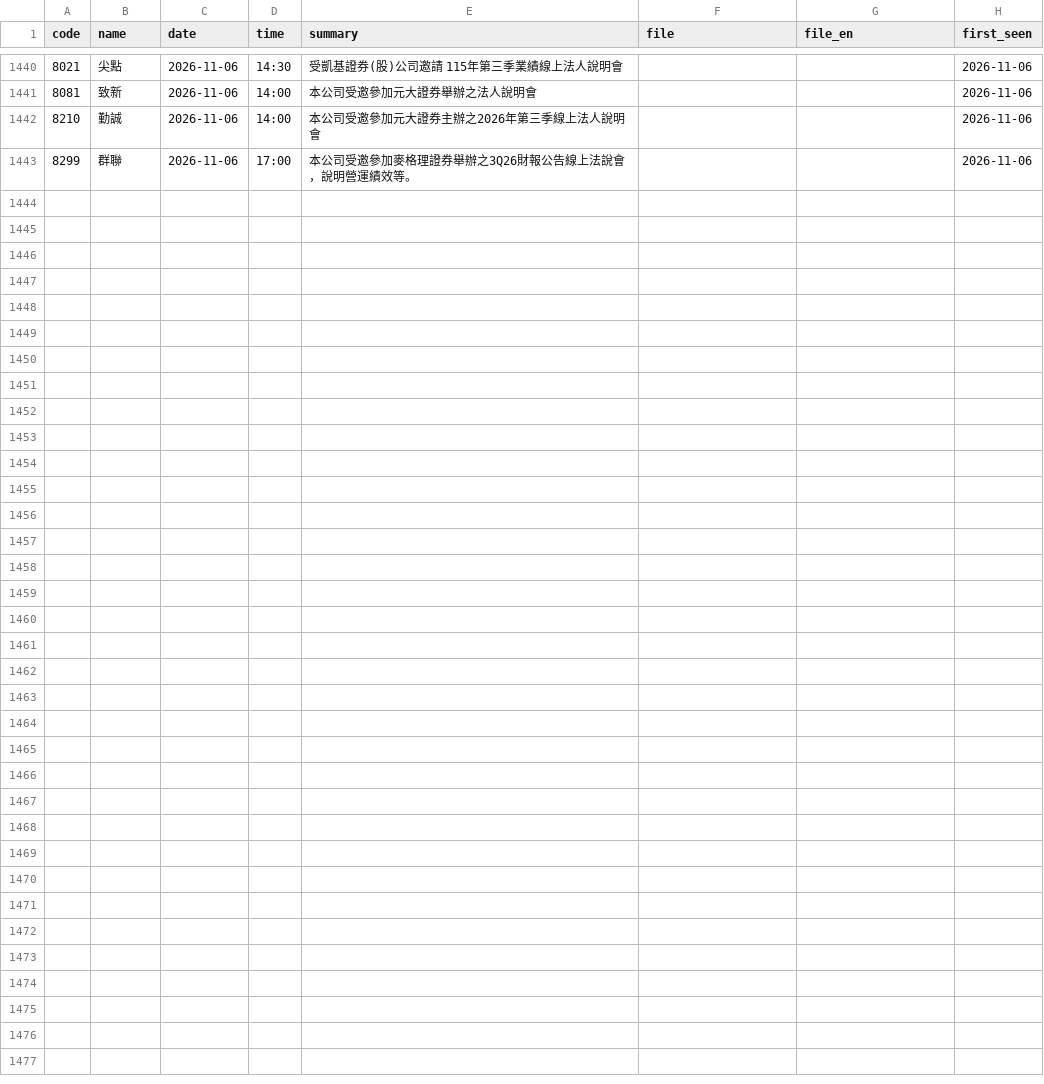
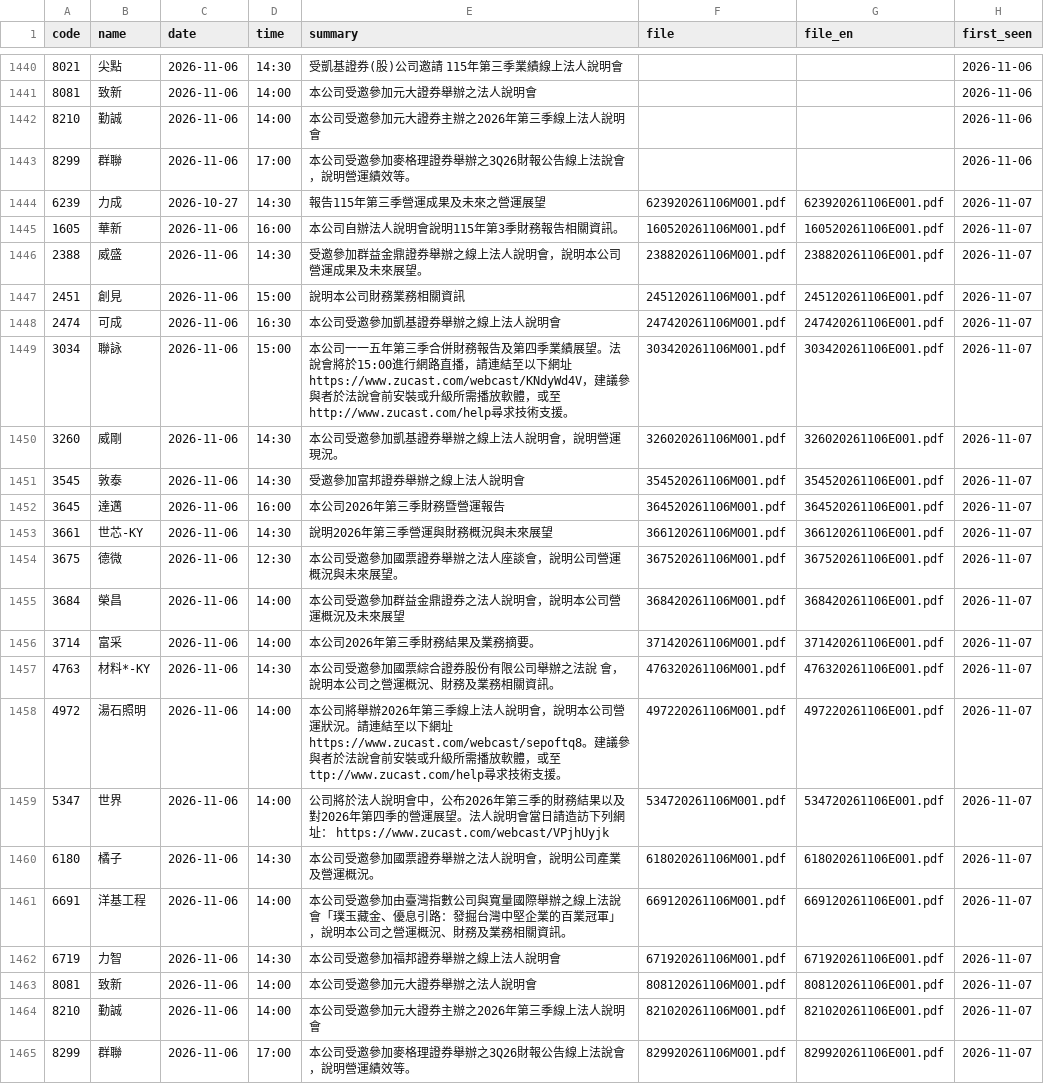
Before and after one commit to metallicatw/tw-six-metrics, a CSV file: data/aipick/talks/index.csv, drawn as a sheet; only a part is shown, gaps mark what is left out; the diff names each change by its address in the sheet, - before the commit and + after, or states it on an @@ line.

```diff
--- a/data/aipick/talks/index.csv
+++ b/data/aipick/talks/index.csv
+row 1444: 6239 | 力成 | 2026-10-27 | 14:30 | 報告115年第三季營運成果及未來之營運展望 | 623920261106M001.pdf | 623920261106E001.pdf | 2026-11-07
+row 1445: 1605 | 華新 | 2026-11-06 | 16:00 | 本公司自辦法人說明會說明115年第3季財務報告相關資訊。 | 160520261106M001.pdf | 160520261106E001.pdf | 2026-11-07
+row 1446: 2388 | 威盛 | 2026-11-06 | 14:30 | 受邀參加群益金鼎證券舉辦之線上法人說明會，說明本公司營運成果及未來展望。 | 238820261106M001.pdf | 238820261106E001.pdf | 2026-11-07
+row 1447: 2451 | 創見 | 2026-11-06 | 15:00 | 說明本公司財務業務相關資訊 | 245120261106M001.pdf | 245120261106E001.pdf | 2026-11-07
+row 1448: 2474 | 可成 | 2026-11-06 | 16:30 | 本公司受邀參加凱基證券舉辦之線上法人說明會 | 247420261106M001.pdf | 247420261106E001.pdf | 2026-11-07
+row 1449: 3034 | 聯詠 | 2026-11-06 | 15:00 | 本公司一一五年第三季合併財務報告及第四季業績展望。法說會將於15:00進行網路直播，請連結至以下網址 https://www.zucast.com/webcast/KNdyWd4V，建議參與者於法說會前安裝或升級所需播放軟體，或至 http://www.zucast.com/help尋求技術支援。 | 303420261106M001.pdf | 303420261106E001.pdf | 2026-11-07
+row 1450: 3260 | 威剛 | 2026-11-06 | 14:30 | 本公司受邀參加凱基證券舉辦之線上法人說明會，說明營運現況。 | 326020261106M001.pdf | 326020261106E001.pdf | 2026-11-07
+row 1451: 3545 | 敦泰 | 2026-11-06 | 14:30 | 受邀參加富邦證券舉辦之線上法人說明會 | 354520261106M001.pdf | 354520261106E001.pdf | 2026-11-07
+row 1452: 3645 | 達邁 | 2026-11-06 | 16:00 | 本公司2026年第三季財務暨營運報告 | 364520261106M001.pdf | 364520261106E001.pdf | 2026-11-07
+row 1453: 3661 | 世芯-KY | 2026-11-06 | 14:30 | 說明2026年第三季營運與財務概況與未來展望 | 366120261106M001.pdf | 366120261106E001.pdf | 2026-11-07
+row 1454: 3675 | 德微 | 2026-11-06 | 12:30 | 本公司受邀參加國票證券舉辦之法人座談會，說明公司營運概況與未來展望。 | 367520261106M001.pdf | 367520261106E001.pdf | 2026-11-07
+row 1455: 3684 | 榮昌 | 2026-11-06 | 14:00 | 本公司受邀參加群益金鼎證券之法人說明會，說明本公司營運概況及未來展望 | 368420261106M001.pdf | 368420261106E001.pdf | 2026-11-07
+row 1456: 3714 | 富采 | 2026-11-06 | 14:00 | 本公司2026年第三季財務結果及業務摘要。 | 371420261106M001.pdf | 371420261106E001.pdf | 2026-11-07
+row 1457: 4763 | 材料*-KY | 2026-11-06 | 14:30 | 本公司受邀參加國票綜合證券股份有限公司舉辦之法說 會，說明本公司之營運概況、財務及業務相關資訊。 | 476320261106M001.pdf | 476320261106E001.pdf | 2026-11-07
+row 1458: 4972 | 湯石照明 | 2026-11-06 | 14:00 | 本公司將舉辦2026年第三季線上法人說明會，說明本公司營運狀況。請連結至以下網址https://www.zucast.com/webcast/sepoftq8。建議參與者於法說會前安裝或升級所需播放軟體，或至ttp://www.zucast.com/help尋求技術支援。 | 497220261106M001.pdf | 497220261106E001.pdf | 2026-11-07
+row 1459: 5347 | 世界 | 2026-11-06 | 14:00 | 公司將於法人說明會中，公布2026年第三季的財務結果以及對2026年第四季的營運展望。法人說明會當日請造訪下列網址： https://www.zucast.com/webcast/VPjhUyjk | 534720261106M001.pdf | 534720261106E001.pdf | 2026-11-07
+row 1460: 6180 | 橘子 | 2026-11-06 | 14:30 | 本公司受邀參加國票證券舉辦之法人說明會，說明公司產業及營運概況。 | 618020261106M001.pdf | 618020261106E001.pdf | 2026-11-07
+row 1461: 6691 | 洋基工程 | 2026-11-06 | 14:00 | 本公司受邀參加由臺灣指數公司與寬量國際舉辦之線上法說會「璞玉藏金、優息引路：發掘台灣中堅企業的百業冠軍」，說明本公司之營運概況、財務及業務相關資訊。 | 669120261106M001.pdf | 669120261106E001.pdf | 2026-11-07
+row 1462: 6719 | 力智 | 2026-11-06 | 14:30 | 本公司受邀參加福邦證券舉辦之線上法人說明會 | 671920261106M001.pdf | 671920261106E001.pdf | 2026-11-07
+row 1463: 8081 | 致新 | 2026-11-06 | 14:00 | 本公司受邀參加元大證券舉辦之法人說明會 | 808120261106M001.pdf | 808120261106E001.pdf | 2026-11-07
+row 1464: 8210 | 勤誠 | 2026-11-06 | 14:00 | 本公司受邀參加元大證券主辦之2026年第三季線上法人說明會 | 821020261106M001.pdf | 821020261106E001.pdf | 2026-11-07
+row 1465: 8299 | 群聯 | 2026-11-06 | 17:00 | 本公司受邀參加麥格理證券舉辦之3Q26財報公告線上法說會，說明營運績效等。 | 829920261106M001.pdf | 829920261106E001.pdf | 2026-11-07
```
Also changed, not shown: data/chipflow/journal.csv, data/market/tpex_cashflow/115Q3.csv, 22 other files.
